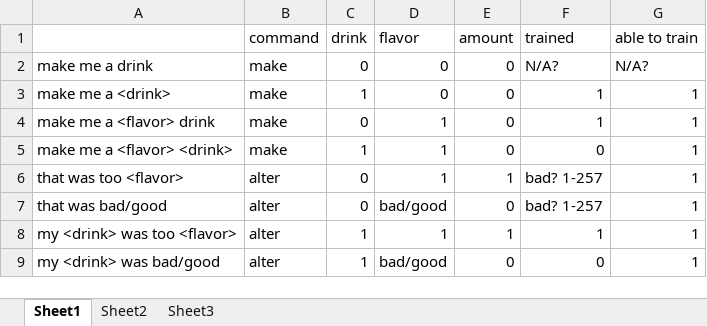
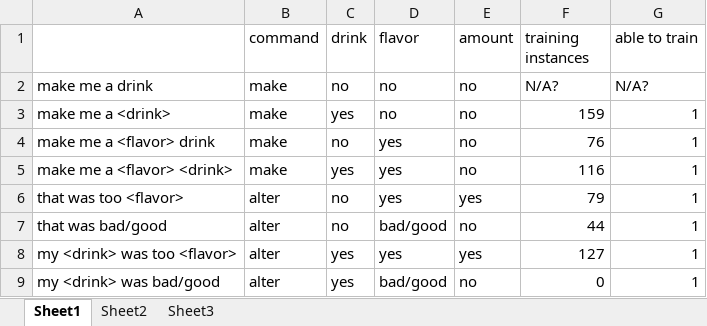
Before and after one commit to sgreenstein/RobotBartender, an Excel workbook: training_info.xlsx, sheet Sheet1, drawn as a sheet; values as stored, in another font and other column widths than the file's, no borders; conditional formats not drawn; the diff names each change by its address in the sheet, - before the commit and + after, or states it on an @@ line.

Commit message:
Trained "that was <flavor>" and "that was <bad/good>"

```diff
--- a/training_info.xlsx (sheet Sheet1)
+++ b/training_info.xlsx (sheet Sheet1)
-F1: trained
+F1: training instances
-C2 (drink): 0
+C2 (drink): no
-D2:D3 (flavor): 0
+D2:D3 (flavor): no
-E2:E5 (amount): 0
+E2:E5 (amount): no
-C3 (drink): 1
+C3 (drink): yes
-F3 (training instances): 1
+F3 (training instances): 159
-C4 (drink): 0
+C4 (drink): no
-D4:D6 (flavor): 1
+D4:D6 (flavor): yes
-F4 (training instances): 1
+F4 (training instances): 76
-C5 (drink): 1
+C5 (drink): yes
-F5 (training instances): 0
+F5 (training instances): 116
-C6:C7 (drink): 0
+C6:C7 (drink): no
-E6 (amount): 1
+E6 (amount): yes
-F6 (training instances): bad? 1-257
+F6 (training instances): 79
-E7 (amount): 0
+E7 (amount): no
-F7 (training instances): bad? 1-257
+F7 (training instances): 44
-C8:C9 (drink): 1
+C8:C9 (drink): yes
-D8 (flavor): 1
+D8 (flavor): yes
-E8 (amount): 1
+E8 (amount): yes
-F8 (training instances): 1
+F8 (training instances): 127
-E9 (amount): 0
+E9 (amount): no
```
Also changed, not shown: 9 other files.
